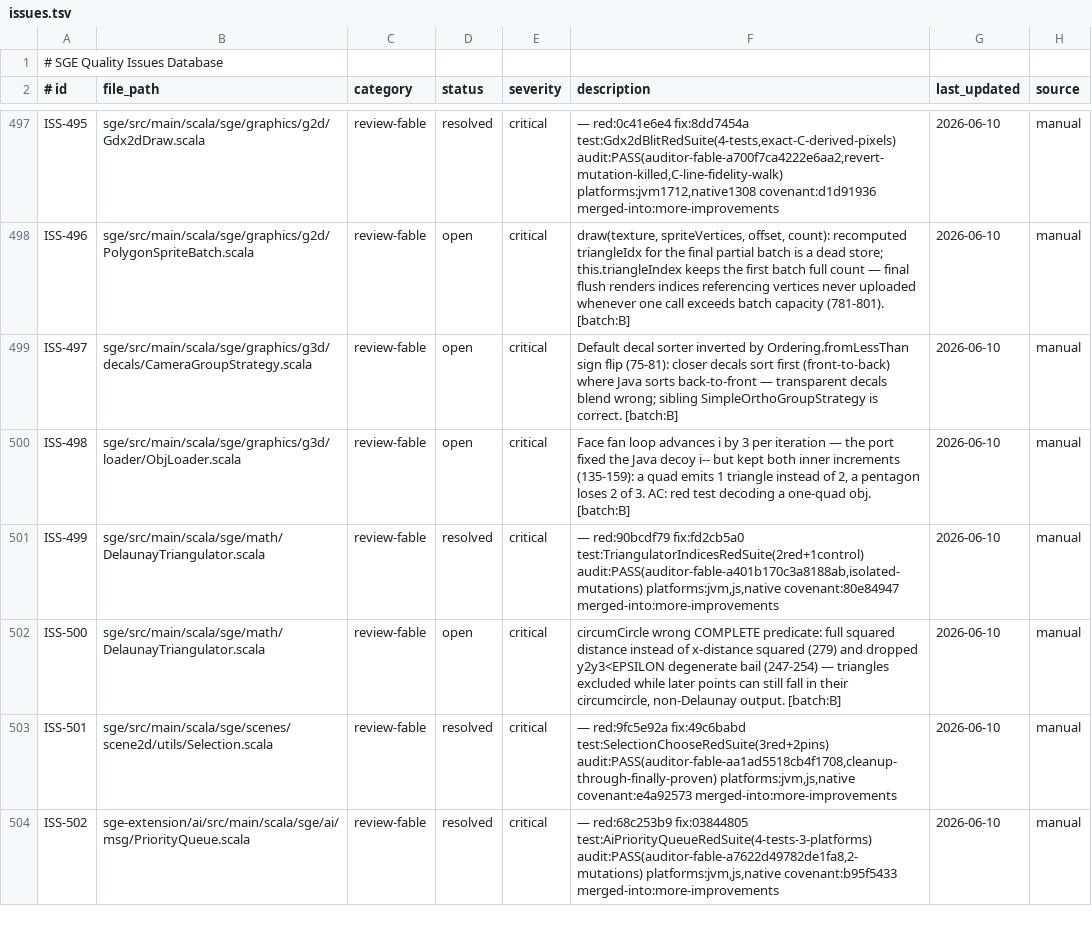
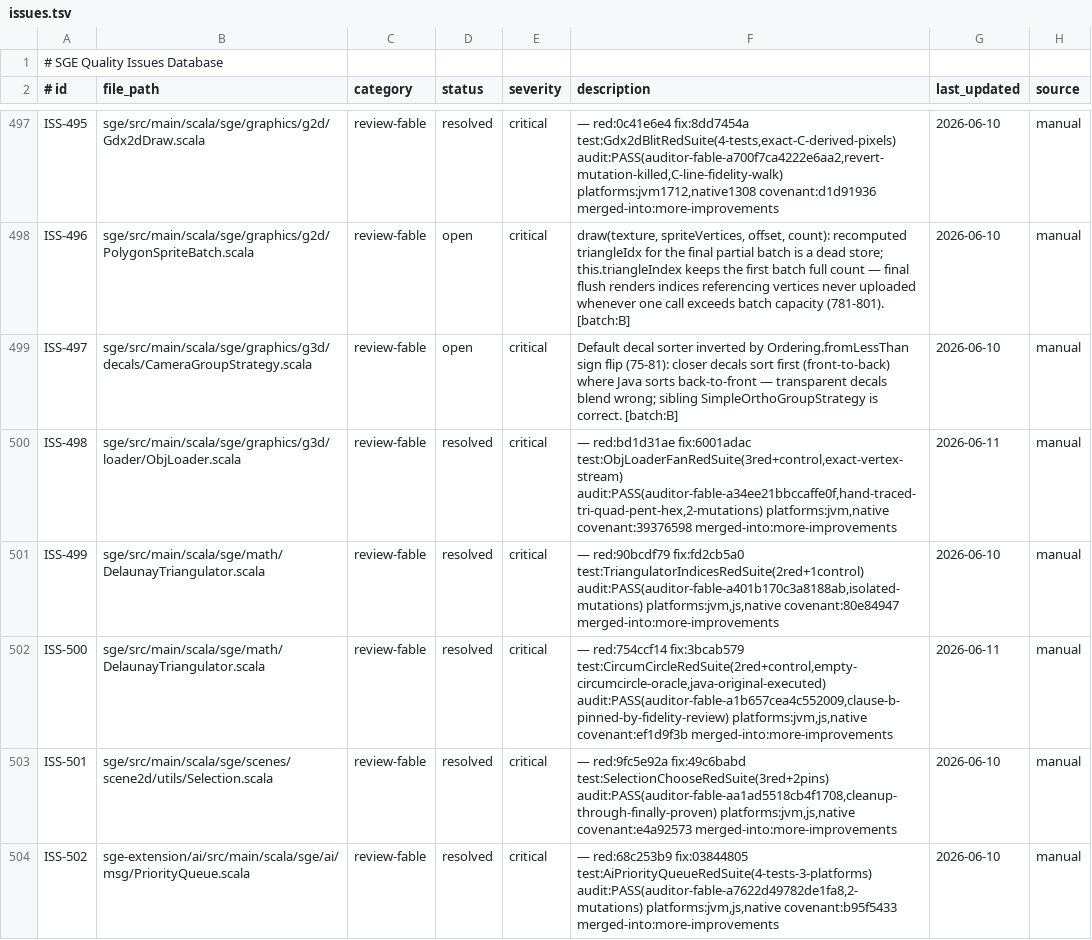
Before and after one commit to kubuszok/sge, a TSV file: .rescale/data/issues.tsv, drawn as a sheet; only a part is shown, gaps mark what is left out; the diff covers the shown part only.

Commit message:
Resolve ISS-498/500/503; skip-policy + fmt fixpoints for new red suites; ISS-595..599 rows

```diff
--- a/.rescale/data/issues.tsv
+++ b/.rescale/data/issues.tsv
@@ -499,5 +499,5 @@ ISS-496	sge/src/main/scala/sge/graphics/g2d/PolygonSpriteBatch.scala	review-fabl
 ISS-497	sge/src/main/scala/sge/graphics/g3d/decals/CameraGroupStrategy.scala	review-fable	open	critical	Default decal sorter inverted by Ordering.fromLessThan sign flip (75-81): closer decals sort first (front-to-back) where Java sorts back-to-front — transparent decals blend wrong; sibling SimpleOrthoGroupStrategy is correct. [batch:B]	2026-06-10	manual
-ISS-498	sge/src/main/scala/sge/graphics/g3d/loader/ObjLoader.scala	review-fable	open	critical	Face fan loop advances i by 3 per iteration — the port fixed the Java decoy i-- but kept both inner increments (135-159): a quad emits 1 triangle instead of 2, a pentagon loses 2 of 3. AC: red test decoding a one-quad obj. [batch:B]	2026-06-10	manual
+ISS-498	sge/src/main/scala/sge/graphics/g3d/loader/ObjLoader.scala	review-fable	resolved	critical	 — red:bd1d31ae fix:6001adac test:ObjLoaderFanRedSuite(3red+control,exact-vertex-stream) audit:PASS(auditor-fable-a34ee21bbccaffe0f,hand-traced-tri-quad-pent-hex,2-mutations) platforms:jvm,native covenant:39376598 merged-into:more-improvements	2026-06-11	manual
 ISS-499	sge/src/main/scala/sge/math/DelaunayTriangulator.scala	review-fable	resolved	critical	 — red:90bcdf79 fix:fd2cb5a0 test:TriangulatorIndicesRedSuite(2red+1control) audit:PASS(auditor-fable-a401b170c3a8188ab,isolated-mutations) platforms:jvm,js,native covenant:80e84947 merged-into:more-improvements	2026-06-10	manual
-ISS-500	sge/src/main/scala/sge/math/DelaunayTriangulator.scala	review-fable	open	critical	circumCircle wrong COMPLETE predicate: full squared distance instead of x-distance squared (279) and dropped y2y3<EPSILON degenerate bail (247-254) — triangles excluded while later points can still fall in their circumcircle, non-Delaunay output. [batch:B]	2026-06-10	manual
+ISS-500	sge/src/main/scala/sge/math/DelaunayTriangulator.scala	review-fable	resolved	critical	 — red:754ccf14 fix:3bcab579 test:CircumCircleRedSuite(2red+control,empty-circumcircle-oracle,java-original-executed) audit:PASS(auditor-fable-a1b657cea4c552009,clause-b-pinned-by-fidelity-review) platforms:jvm,js,native covenant:ef1d9f3b merged-into:more-improvements	2026-06-11	manual
 ISS-501	sge/src/main/scala/sge/scenes/scene2d/utils/Selection.scala	review-fable	resolved	critical	 — red:9fc5e92a fix:49c6babd test:SelectionChooseRedSuite(3red+2pins) audit:PASS(auditor-fable-aa1ad5518cb4f1708,cleanup-through-finally-proven) platforms:jvm,js,native covenant:e4a92573 merged-into:more-improvements	2026-06-10	manual
```
Also changed, not shown: 5 added rows and 3 edited cells elsewhere in this file, .rescale/data/skip-policy.tsv, 4 other files.
